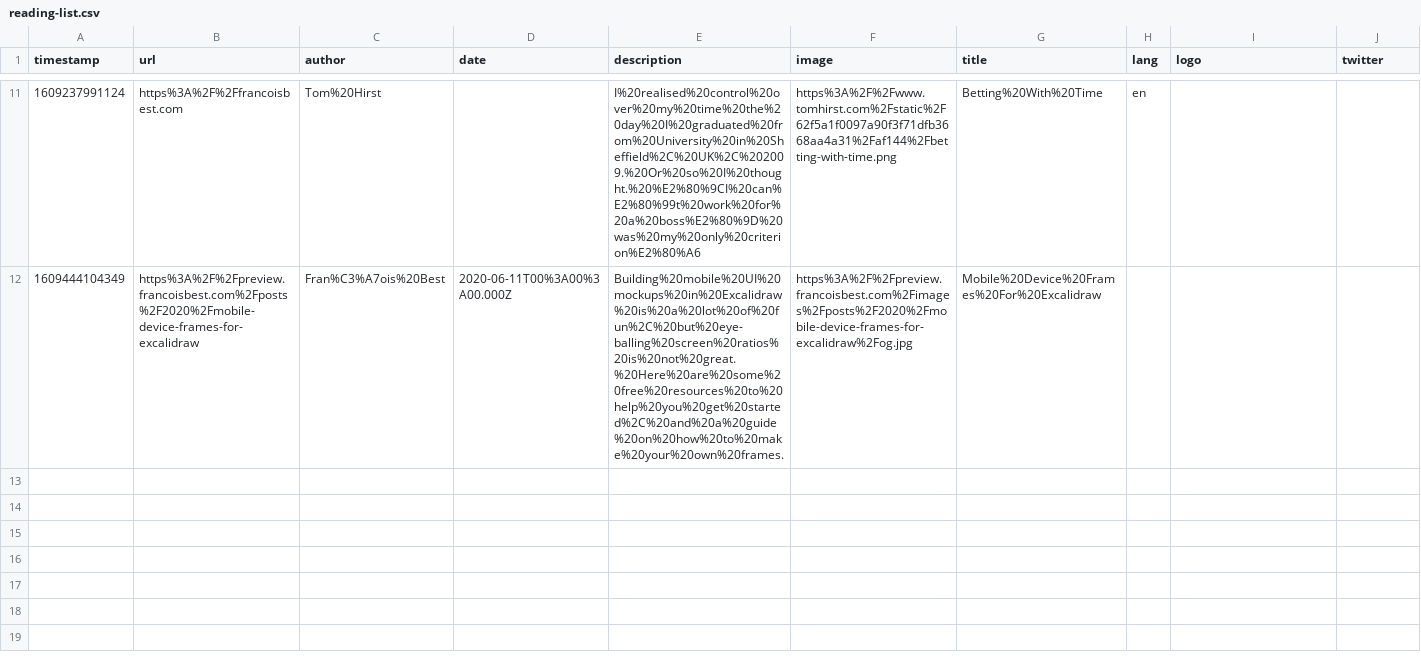
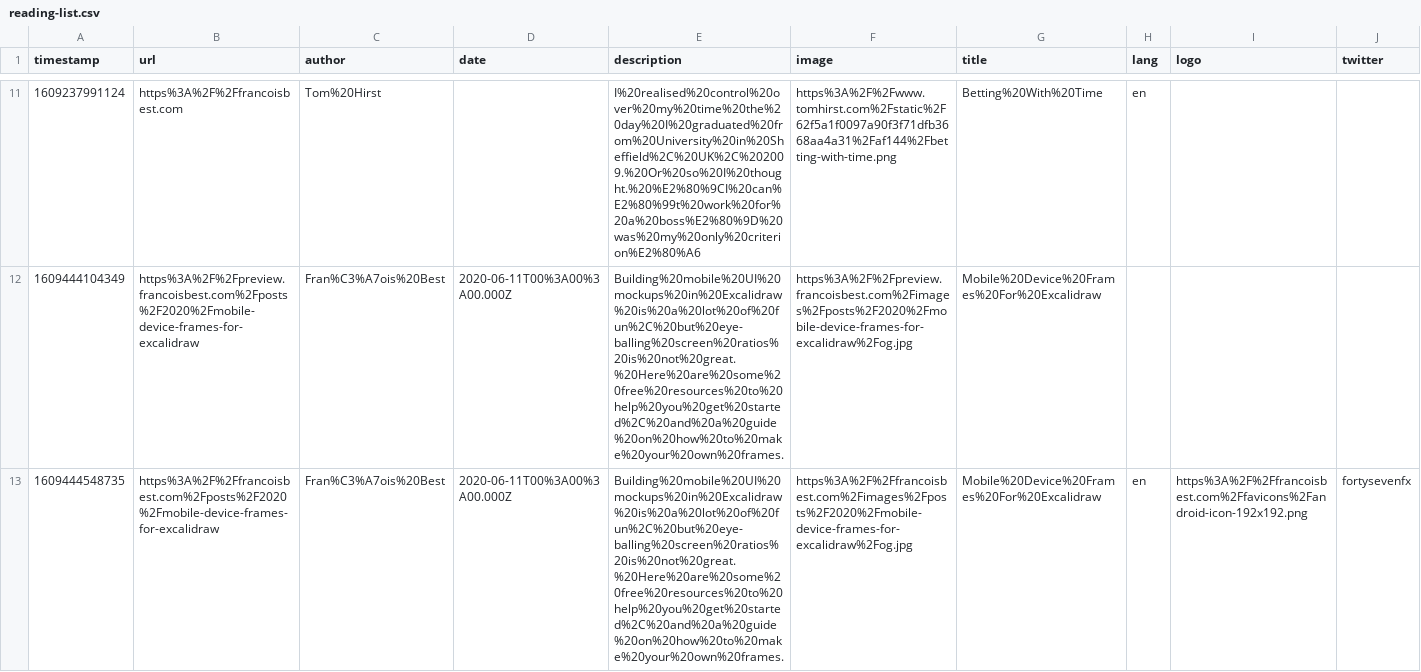
Before and after one commit to franky47/gitrows-test, a CSV file: reading-list.csv, drawn as a sheet; only a part is shown, gaps mark what is left out; the diff names each change by its address in the sheet, - before the commit and + after, or states it on an @@ line.

Commit message:
gitrows: Add https://francoisbest.com/posts/2020/mobile-device-frames-for-excalidraw

```diff
--- a/reading-list.csv
+++ b/reading-list.csv
+row 13: 1609444548735 | https%3A%2F%2Ffrancoisbest.com%2Fposts%2F2020%2Fmobile-device-frames-for-excalidraw | Fran%C3%A7ois%20Best | 2020-06-11T00%3A00%3A00.000Z | Building%20mobile%20UI%20mockups%20in%20Excalidraw%20is%20a%20lot%20of%20fun%2C%20but%20eye-balling%20screen%20ratios%20is%20not%20great.%20Here%20are%20some%20free%20resources%20to%20help%20you%20get%20started%2C%20and%20a%20guide%20on%20how%20to%20make%20your%20own%20frames. | https%3A%2F%2Ffrancoisbest.com%2Fimages%2Fposts%2F2020%2Fmobile-device-frames-for-excalidraw%2Fog.jpg | Mobile%20Device%20Frames%20For%20Excalidraw | en | https%3A%2F%2Ffrancoisbest.com%2Ffavicons%2Fandroid-icon-192x192.png | fortysevenfx
```
